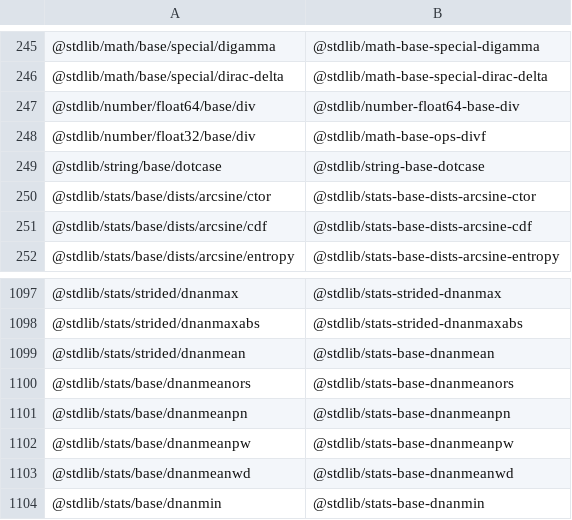
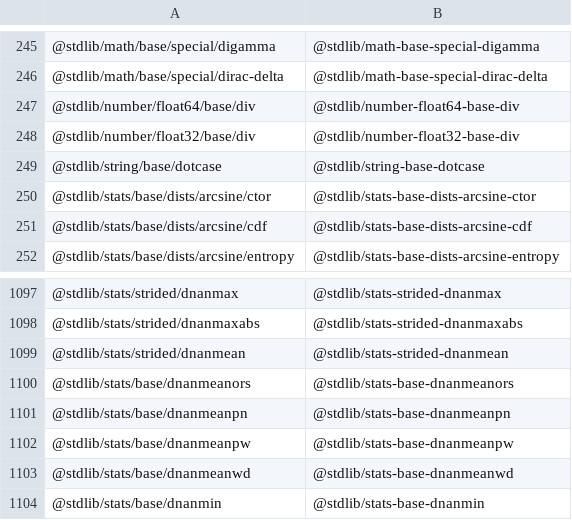
Before and after one commit to stdlib-js/namespace-pkg2standalone, a CSV file: data/data.csv, drawn as a sheet; only a part is shown, gaps mark what is left out.

```diff
--- a/data/data.csv
+++ b/data/data.csv
@@ -247,3 +247,3 @@
 "@stdlib/number/float64/base/div","@stdlib/number-float64-base-div"
-"@stdlib/number/float32/base/div","@stdlib/math-base-ops-divf"
+"@stdlib/number/float32/base/div","@stdlib/number-float32-base-div"
 "@stdlib/string/base/dotcase","@stdlib/string-base-dotcase"
@@ -1098,3 +1098,3 @@
 "@stdlib/stats/strided/dnanmaxabs","@stdlib/stats-strided-dnanmaxabs"
-"@stdlib/stats/strided/dnanmean","@stdlib/stats-base-dnanmean"
+"@stdlib/stats/strided/dnanmean","@stdlib/stats-strided-dnanmean"
 "@stdlib/stats/base/dnanmeanors","@stdlib/stats-base-dnanmeanors"
```
Also changed, not shown: 5 other files.
